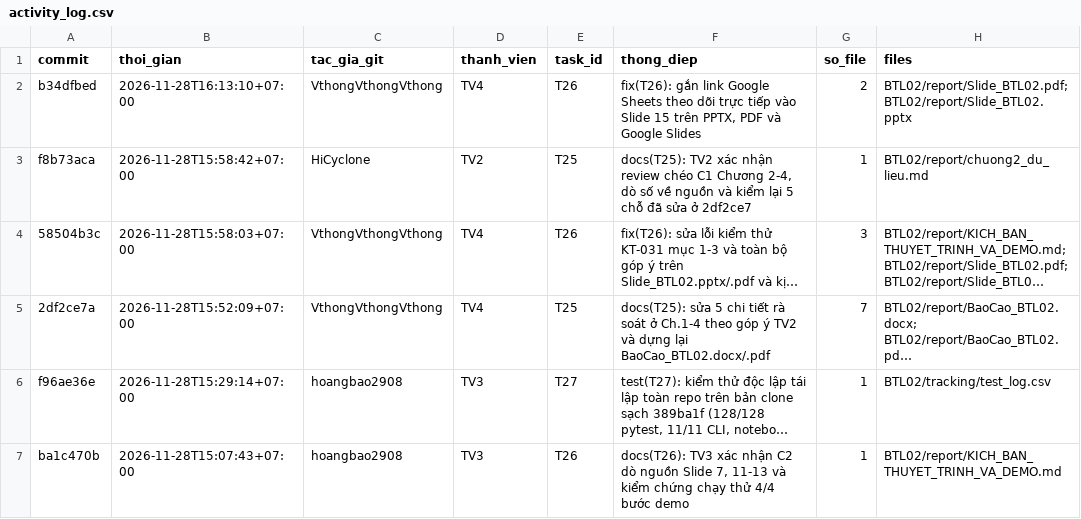
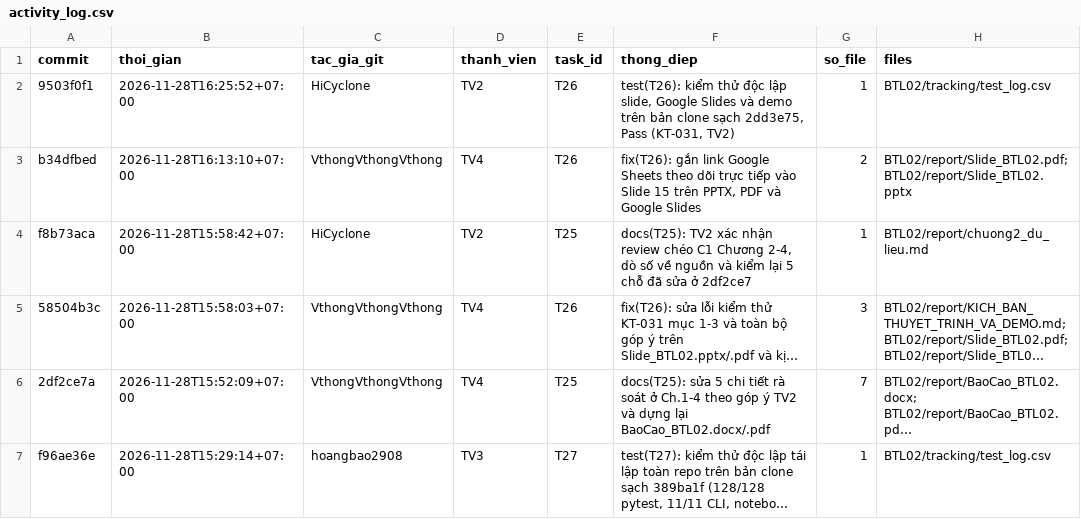
Before and after one commit to lpnHai2005/DeepLearning_Group, a CSV file: BTL02/tracking/activity_log.csv, drawn as a sheet; only a part is shown; the shorter side is filled out with more unchanged rows; long unchanged cells end in ….

```diff
--- a/BTL02/tracking/activity_log.csv
+++ b/BTL02/tracking/activity_log.csv
@@ -1,2 +1,3 @@
 commit,thoi_gian,tac_gia_git,thanh_vien,task_id,thong_diep,so_file,files
+9503f0f1,2026-11-28T16:25:52+07:00,HiCyclone,TV2,T26,"test(T26): kiểm thử độc lập slide, Google Slides và demo trên bản clone sạch 2dd3e75, Pass (KT-031, TV2)",1,BTL02/tracking/test_log.csv
 b34dfbed,2026-11-28T16:13:10+07:00,VthongVthongVthong,TV4,T26,"fix(T26): gắn link Google Sheets theo dõi trực tiếp vào Slide 15 trên PPTX, PDF và Google Slides",2,BTL02/report/Slide_BTL02.pdf; BTL02/report/Slide_BTL02.pptx
```
Also changed, not shown: BTL02/tracking/tasks.csv.
